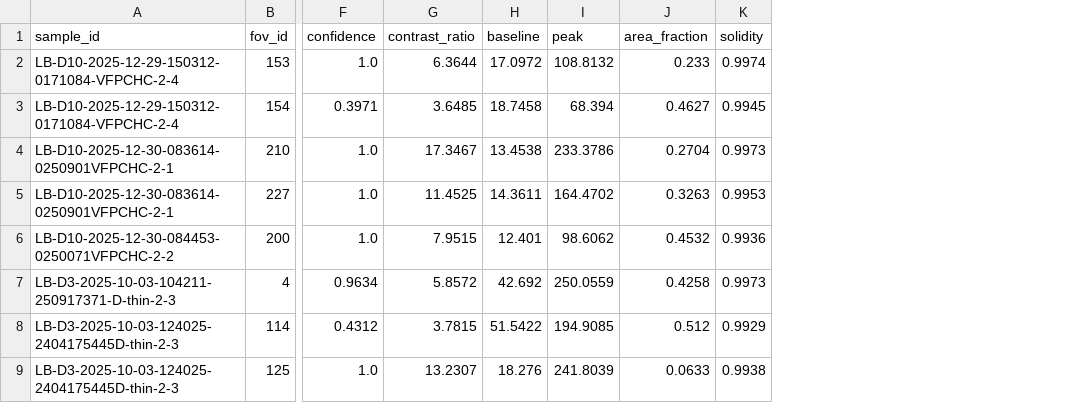
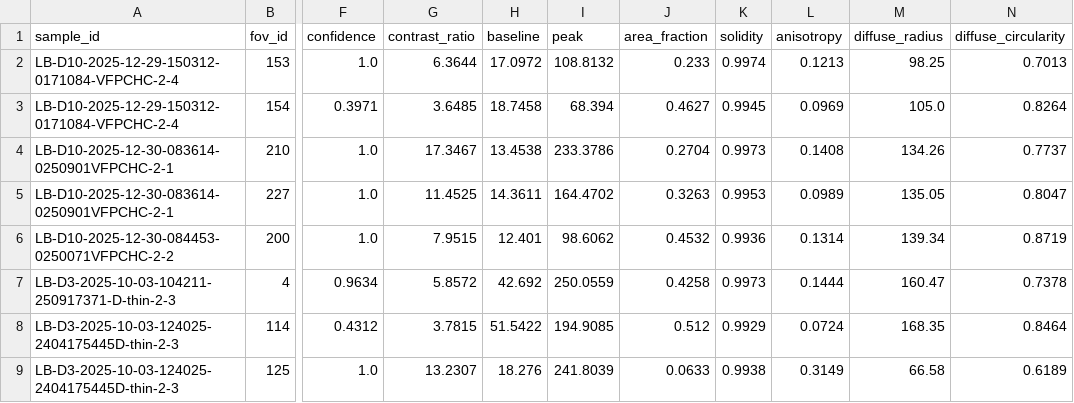
Before and after one commit to emilycchu/cell-crowding-score, a CSV file: fluorescence/data/results/reference-scores.csv, drawn as a sheet; only a part is shown, gaps mark what is left out; the diff names each change by its address in the sheet, - before the commit and + after, or states it on an @@ line.

```diff
--- a/fluorescence/data/results/reference-scores.csv
+++ b/fluorescence/data/results/reference-scores.csv
+column L (anisotropy), rows 2-9: 0.1213 | 0.0969 | 0.1408 | 0.0989 | 0.1314 | 0.1444 | 0.0724 | 0.3149
+column M (diffuse_radius), rows 2-9: 98.25 | 105.0 | 134.26 | 135.05 | 139.34 | 160.47 | 168.35 | 66.58
+column N (diffuse_circularity), rows 2-9: 0.7013 | 0.8264 | 0.7737 | 0.8047 | 0.8719 | 0.7378 | 0.8464 | 0.6189
```
Also changed, not shown: 3 other files.
